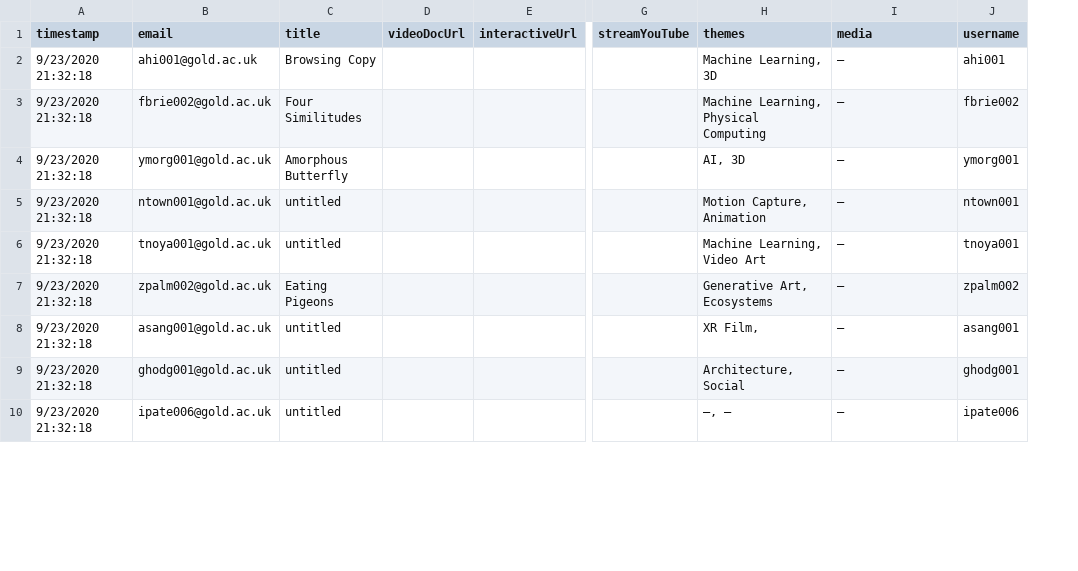
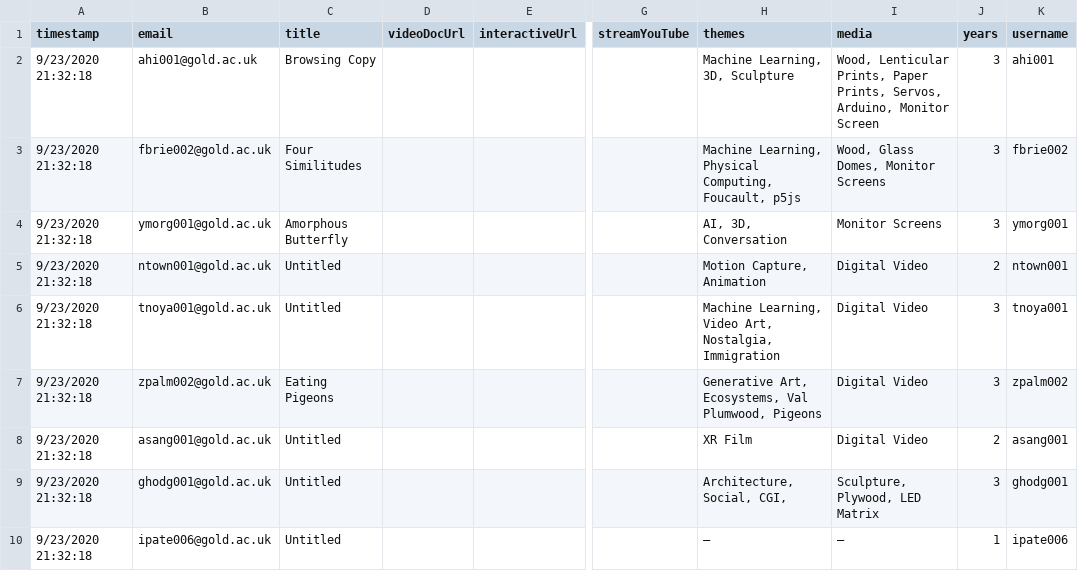
Before and after one commit to goldsmiths-computational-arts/third.goldcomparts.show, a TSV file: data/artworks.tsv, drawn as a sheet; only a part is shown, gaps mark what is left out; the diff covers the shown part only; the diff names each change by its address in the sheet, - before the commit and + after, or states it on an @@ line.

Commit message:
Update
Updated Spreadsheets
Added Exhibit Statement
Sort by Year available now

```diff
--- a/data/artworks.tsv
+++ b/data/artworks.tsv
+column J (years), rows 2-10: 3 | 3 | 3 | 2 | 3 | 3 | 2 | 3 | 1
-H2 (themes): Machine Learning, 3D
+H2 (themes): Machine Learning, 3D, Sculpture
-I2 (media): –
+I2 (media): Wood, Lenticular Prints, Paper Prints, Servos, Arduino, Monitor Screen
-H3 (themes): Machine Learning, Physical Computing
+H3 (themes): Machine Learning, Physical Computing, Foucault, p5js
-I3 (media): –
+I3 (media): Wood, Glass Domes, Monitor Screens
-H4 (themes): AI, 3D
+H4 (themes): AI, 3D, Conversation
-I4 (media): –
+I4 (media): Monitor Screens
-C5:C6 (title): untitled
+C5:C6 (title): Untitled
-I5:I8 (media): –
+I5:I8 (media): Digital Video
-H6 (themes): Machine Learning, Video Art
+H6 (themes): Machine Learning, Video Art, Nostalgia, Immigration
-H7 (themes): Generative Art, Ecosystems
+H7 (themes): Generative Art, Ecosystems, Val Plumwood, Pigeons
-C8:C10 (title): untitled
+C8:C10 (title): Untitled
-H8 (themes): XR Film,
+H8 (themes): XR Film
-H9 (themes): Architecture, Social
+H9 (themes): Architecture, Social, CGI,
-I9 (media): –
+I9 (media): Sculpture, Plywood, LED Matrix
-H10 (themes): –, –
+H10 (themes): –
```
Also changed, not shown: 7 added rows and 2 edited cells elsewhere in this file, data/artists.tsv, 8 other files.
